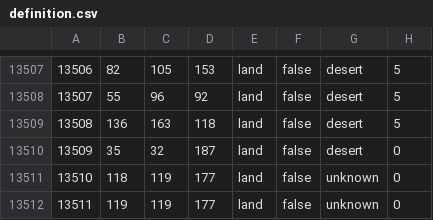
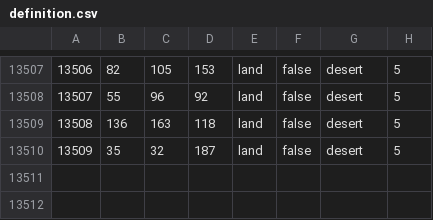
Before and after one commit to Kalkstein/ww1, a CSV file: map/definition.csv, drawn as a sheet; only a part is shown, gaps mark what is left out.

```diff
--- a/map/definition.csv
+++ b/map/definition.csv
@@ -13509,4 +13509,2 @@
 13508;136;163;118;land;false;desert;5
-13509;35;32;187;land;false;desert;0
-13510;118;119;177;land;false;unknown;0
-13511;119;119;177;land;false;unknown;0
+13509;35;32;187;land;false;desert;5
```
Also changed, not shown: 15 other files.
